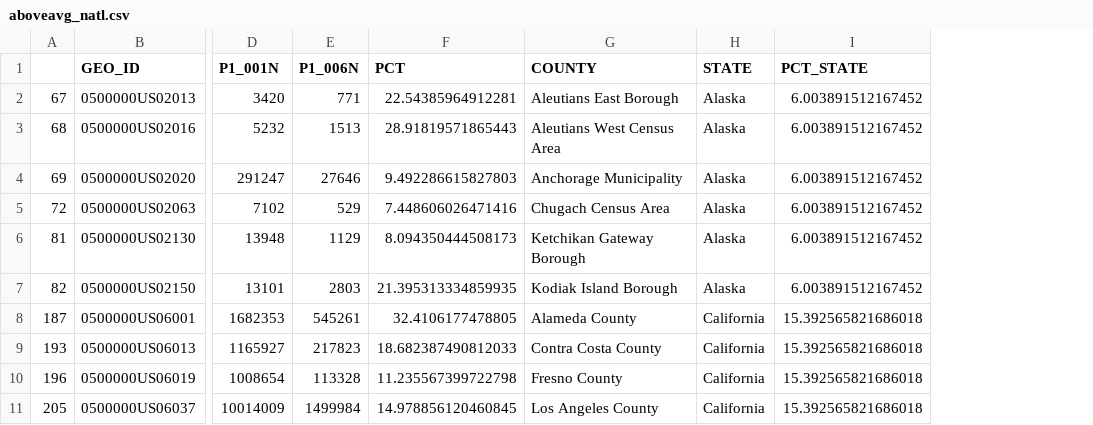
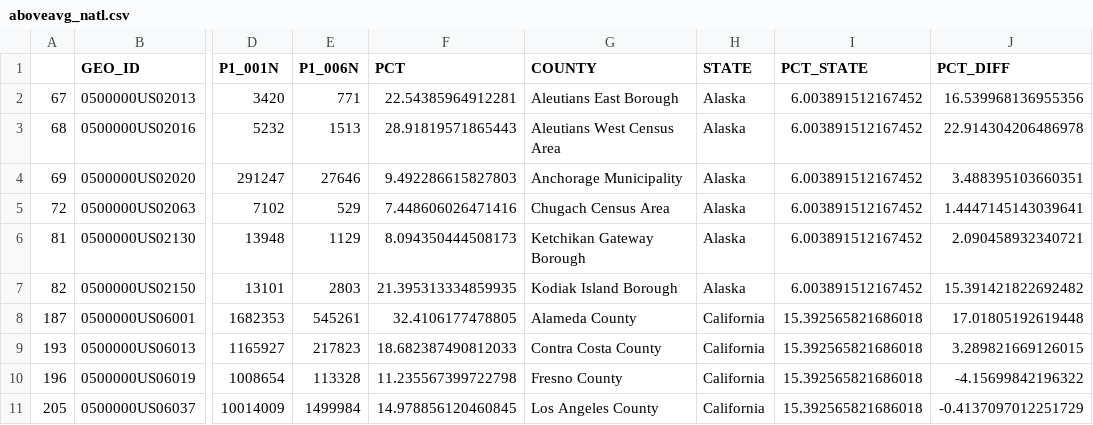
Before and after one commit to ilenapeng/census, a CSV file: aboveavg_natl.csv, drawn as a sheet; only a part is shown, gaps mark what is left out; the diff names each change by its address in the sheet, - before the commit and + after, or states it on an @@ line.

Commit message:
Add files via upload

```diff
--- a/aboveavg_natl.csv
+++ b/aboveavg_natl.csv
+column J (PCT_DIFF), rows 2-11: 16.539968136955356 | 22.914304206486978 | 3.488395103660351 | 1.4447145143039641 | 2.090458932340721 | 15.391421822692482 | 17.01805192619448 | 3.289821669126015 | -4.15699842196322 | -0.4137097012251729
```
